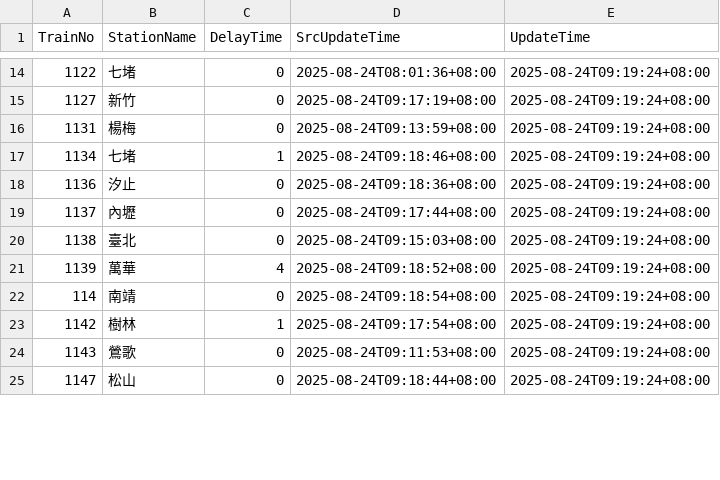
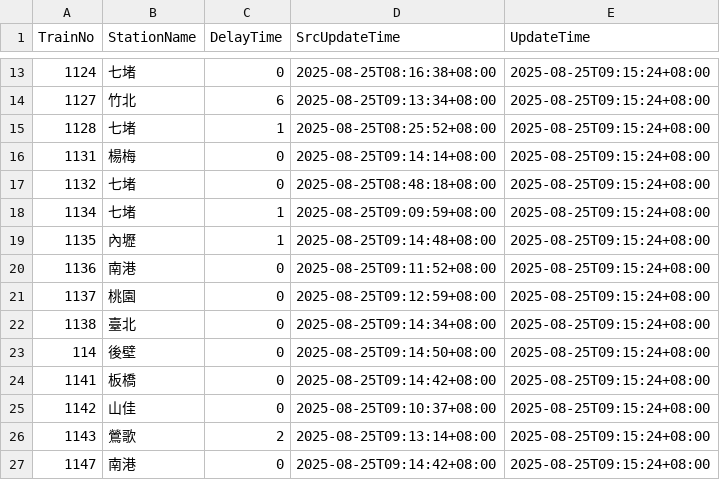
Before and after one commit to funfun0912/Open-Platform-Software-Mid, a CSV file: api.csv, drawn as a sheet; only a part is shown, gaps mark what is left out; the diff covers the shown part only.

Commit message:
Update data

```diff
--- a/api.csv
+++ b/api.csv
@@ -14,12 +13,15 @@ TrainNo,StationName,DelayTime,SrcUpdateTime,UpdateTime
-1122,七堵,0,2025-08-24T08:01:36+08:00,2025-08-24T09:19:24+08:00
-1127,新竹,0,2025-08-24T09:17:19+08:00,2025-08-24T09:19:24+08:00
-1131,楊梅,0,2025-08-24T09:13:59+08:00,2025-08-24T09:19:24+08:00
-1134,七堵,1,2025-08-24T09:18:46+08:00,2025-08-24T09:19:24+08:00
-1136,汐止,0,2025-08-24T09:18:36+08:00,2025-08-24T09:19:24+08:00
-1137,內壢,0,2025-08-24T09:17:44+08:00,2025-08-24T09:19:24+08:00
-1138,臺北,0,2025-08-24T09:15:03+08:00,2025-08-24T09:19:24+08:00
-1139,萬華,4,2025-08-24T09:18:52+08:00,2025-08-24T09:19:24+08:00
-114,南靖,0,2025-08-24T09:18:54+08:00,2025-08-24T09:19:24+08:00
-1142,樹林,1,2025-08-24T09:17:54+08:00,2025-08-24T09:19:24+08:00
-1143,鶯歌,0,2025-08-24T09:11:53+08:00,2025-08-24T09:19:24+08:00
-1147,松山,0,2025-08-24T09:18:44+08:00,2025-08-24T09:19:24+08:00
+1124,七堵,0,2025-08-25T08:16:38+08:00,2025-08-25T09:15:24+08:00
+1127,竹北,6,2025-08-25T09:13:34+08:00,2025-08-25T09:15:24+08:00
+1128,七堵,1,2025-08-25T08:25:52+08:00,2025-08-25T09:15:24+08:00
+1131,楊梅,0,2025-08-25T09:14:14+08:00,2025-08-25T09:15:24+08:00
+1132,七堵,0,2025-08-25T08:48:18+08:00,2025-08-25T09:15:24+08:00
+1134,七堵,1,2025-08-25T09:09:59+08:00,2025-08-25T09:15:24+08:00
+1135,內壢,1,2025-08-25T09:14:48+08:00,2025-08-25T09:15:24+08:00
+1136,南港,0,2025-08-25T09:11:52+08:00,2025-08-25T09:15:24+08:00
+1137,桃園,0,2025-08-25T09:12:59+08:00,2025-08-25T09:15:24+08:00
+1138,臺北,0,2025-08-25T09:14:34+08:00,2025-08-25T09:15:24+08:00
+114,後壁,0,2025-08-25T09:14:50+08:00,2025-08-25T09:15:24+08:00
+1141,板橋,0,2025-08-25T09:14:42+08:00,2025-08-25T09:15:24+08:00
+1142,山佳,0,2025-08-25T09:10:37+08:00,2025-08-25T09:15:24+08:00
+1143,鶯歌,2,2025-08-25T09:13:14+08:00,2025-08-25T09:15:24+08:00
+1147,南港,0,2025-08-25T09:14:42+08:00,2025-08-25T09:15:24+08:00
```
Also changed, not shown: 1 added row, 4 removed rows and 47 edited cells elsewhere in this file.
